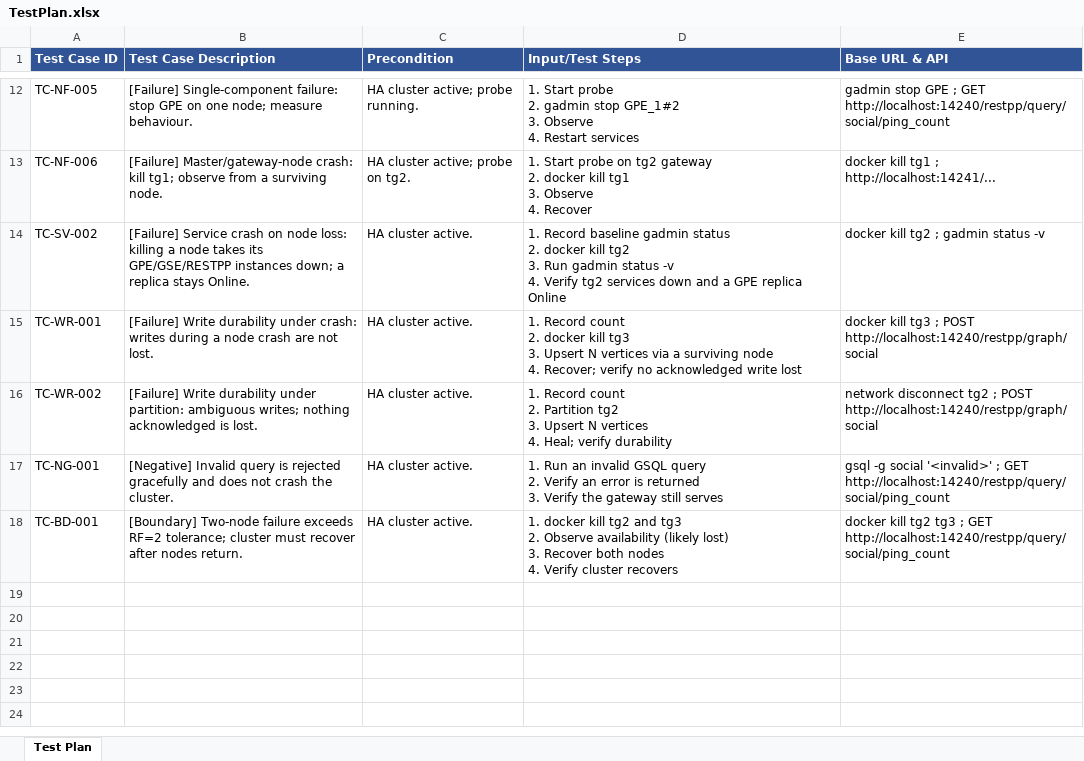
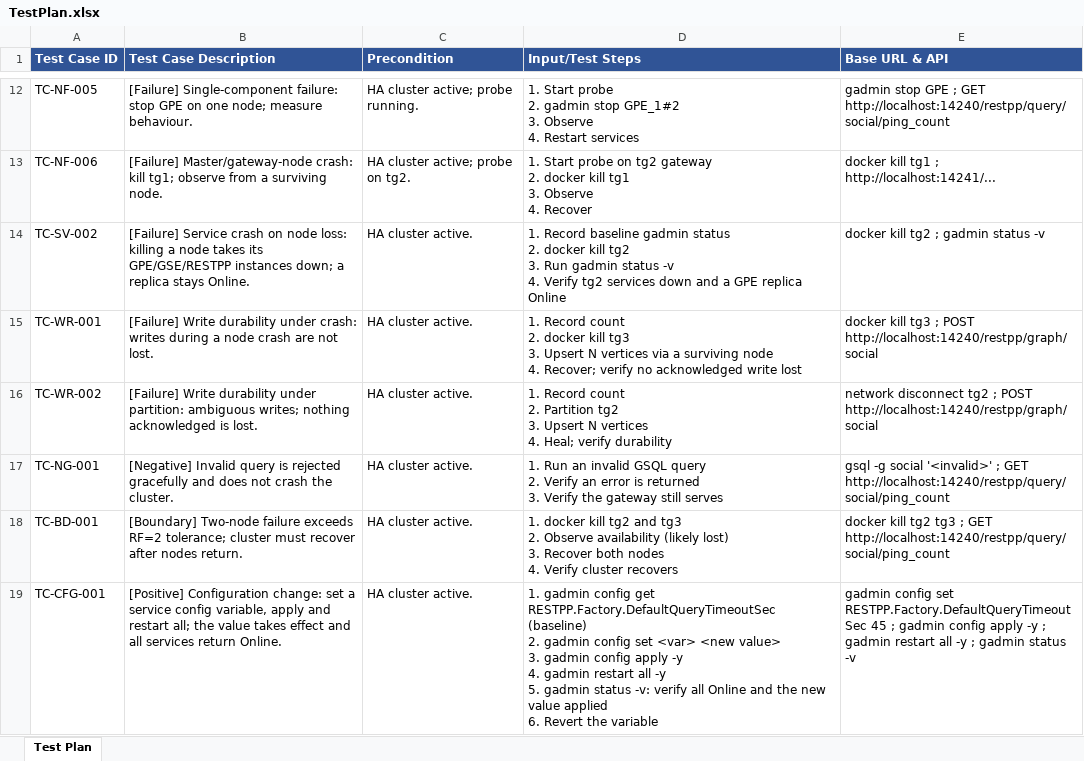
Before and after one commit to balrajsingh165/Agivant-assignment, an Excel workbook: docs/TestPlan.xlsx, sheet Test Plan, drawn as a sheet; only a part is shown, gaps mark what is left out; values as stored, in another font and other column widths than the file's, no borders; ↵ is a line break in a cell; the diff names each change by its address in the sheet, - before the commit and + after, or states it on an @@ line.

Commit message:
Add bug reports with RCA, config-change test, and execution notes
- findings/: 4 bug reports with root-cause analysis (BUG-001..004, .md + .docx)
- tests/test_config_change.py (TC-CFG-001): change a service config via
  gadmin config set -> apply -> restart all; verify the value applies and all
  services return Online (RESTPP query-timeout var; reverted after)
- cluster.py: config_get/set/apply + restart_all helpers
- docs: REPORT/README to 18 cases; add bugs section, execution-model note
  (suite runs sequentially - failure tests share one cluster); regenerate
  TestPlan / TraceabilityMatrix / ExecutionReport / PDFs
- screenshots/SS-13: config-change + restart evidence
- stop tracking internal notes file

```diff
--- a/docs/TestPlan.xlsx (sheet Test Plan)
+++ b/docs/TestPlan.xlsx (sheet Test Plan)
+row 19: TC-CFG-001 | [Positive] Configuration change: set a service config variable, apply and restart all; the value takes effect and all services return Online. | HA cluster active. | 1. gadmin config get RESTPP.Factory.DefaultQueryTimeoutSec (baseline) ↵ 2. gadmin config set <var> <new value> ↵ 3. gadmin config apply -y ↵ 4. gadmin restart all -y ↵ 5. gadmin status -v: verify all Online and the new value applied ↵ 6. Revert the variable | gadmin config set RESTPP.Factory.DefaultQueryTimeoutSec 45 ; gadmin config apply -y ; gadmin restart all -y ; gadmin status -v
```
Also changed, not shown: docs/TestExecutionReport.xlsx, docs/TraceabilityMatrix.xlsx, 25 other files.
